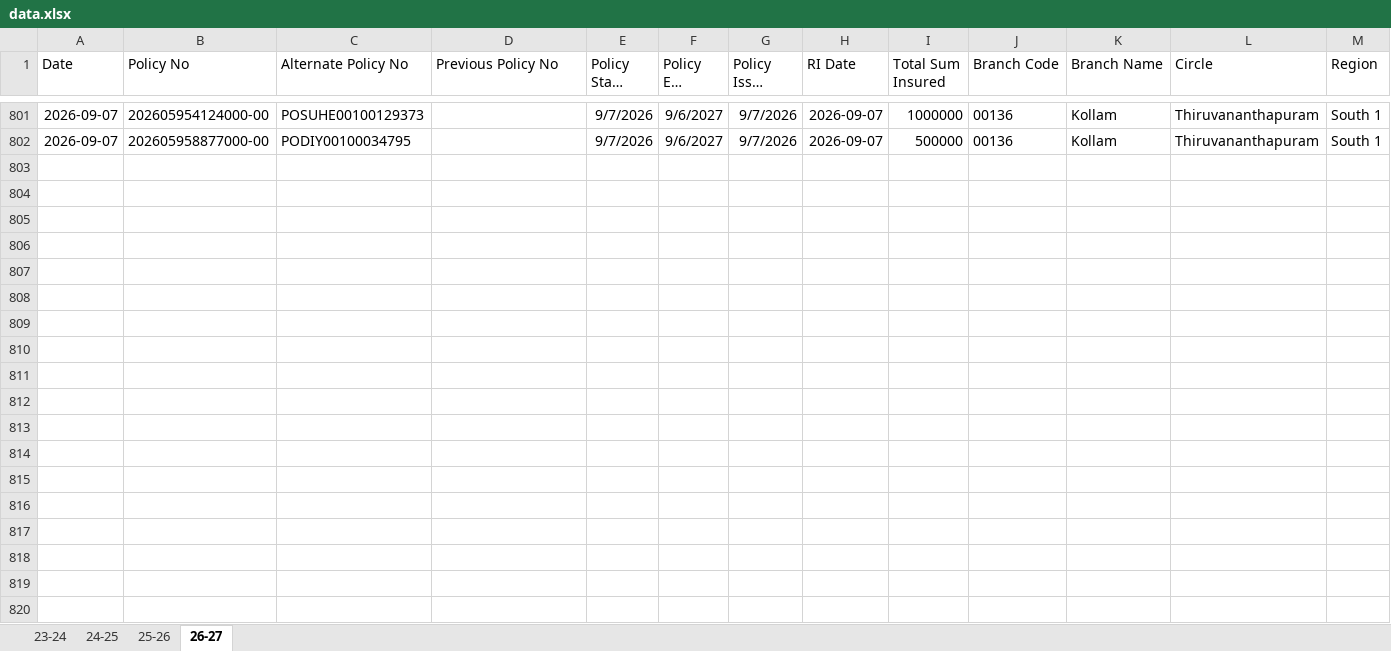
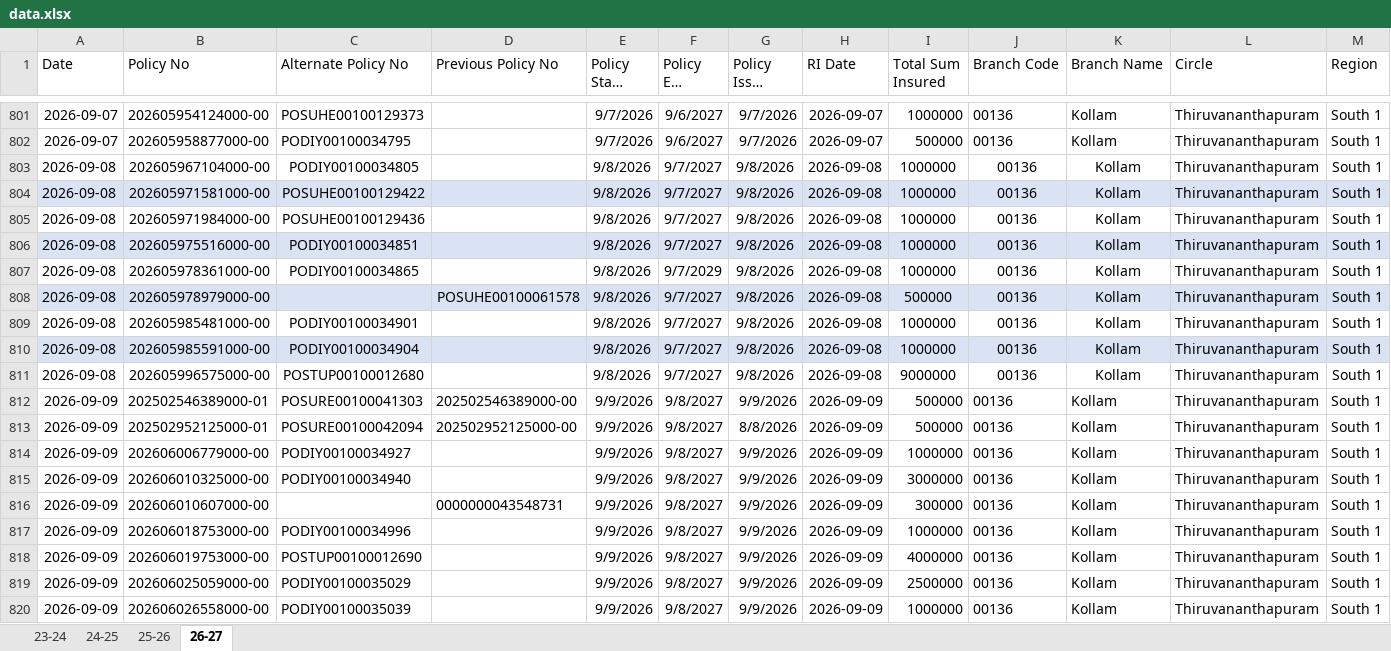
Before and after one commit to sbigattendance/index, an Excel workbook: data.xlsx, sheet 26-27, drawn as a sheet; only a part is shown, gaps mark what is left out; long unchanged cells end in …; values as stored, in another font and other column widths than the file's, no borders; conditional formats not drawn; rows hold the shown columns only; the diff names each change by its address in the sheet, - before the commit and + after, or states it on an @@ line.

Commit message:
Add files via upload

```diff
--- a/data.xlsx (sheet 26-27)
+++ b/data.xlsx (sheet 26-27)
+row 803: 2026-09-08 | 202605967104000-00 | PODIY00100034805 |  | 9/8/2026 | 9/7/2027 | 9/8/2026 | 2026-09-08 | 1000000 | 00136 | Kollam | Thiruvananthapuram | South 1
+row 804: 2026-09-08 | 202605971581000-00 | POSUHE00100129422 |  | 9/8/2026 | 9/7/2027 | 9/8/2026 | 2026-09-08 | 1000000 | 00136 | Kollam | Thiruvananthapuram | South 1
+row 805: 2026-09-08 | 202605971984000-00 | POSUHE00100129436 |  | 9/8/2026 | 9/7/2027 | 9/8/2026 | 2026-09-08 | 1000000 | 00136 | Kollam | Thiruvananthapuram | South 1
+row 806: 2026-09-08 | 202605975516000-00 | PODIY00100034851 |  | 9/8/2026 | 9/7/2027 | 9/8/2026 | 2026-09-08 | 1000000 | 00136 | Kollam | Thiruvananthapuram | South 1
+row 807: 2026-09-08 | 202605978361000-00 | PODIY00100034865 |  | 9/8/2026 | 9/7/2029 | 9/8/2026 | 2026-09-08 | 1000000 | 00136 | Kollam | Thiruvananthapuram | South 1
+row 808: 2026-09-08 | 202605978979000-00 |  | POSUHE00100061578 | 9/8/2026 | 9/7/2027 | 9/8/2026 | 2026-09-08 | 500000 | 00136 | Kollam | Thiruvananthapuram | South 1
+row 809: 2026-09-08 | 202605985481000-00 | PODIY00100034901 |  | 9/8/2026 | 9/7/2027 | 9/8/2026 | 2026-09-08 | 1000000 | 00136 | Kollam | Thiruvananthapuram | South 1
+row 810: 2026-09-08 | 202605985591000-00 | PODIY00100034904 |  | 9/8/2026 | 9/7/2027 | 9/8/2026 | 2026-09-08 | 1000000 | 00136 | Kollam | Thiruvananthapuram | South 1
+row 811: 2026-09-08 | 202605996575000-00 | POSTUP00100012680 |  | 9/8/2026 | 9/7/2027 | 9/8/2026 | 2026-09-08 | 9000000 | 00136 | Kollam | Thiruvananthapuram | South 1
+row 812: 2026-09-09 | 202502546389000-01 | POSURE00100041303 | 202502546389000-00 | 9/9/2026 | 9/8/2027 | 9/9/2026 | 2026-09-09 | 500000 | 00136 | Kollam | Thiruvananthapuram | South 1
+row 813: 2026-09-09 | 202502952125000-01 | POSURE00100042094 | 202502952125000-00 | 9/9/2026 | 9/8/2027 | 8/8/2026 | 2026-09-09 | 500000 | 00136 | Kollam | Thiruvananthapuram | South 1
+row 814: 2026-09-09 | 202606006779000-00 | PODIY00100034927 |  | 9/9/2026 | 9/8/2027 | 9/9/2026 | 2026-09-09 | 1000000 | 00136 | Kollam | Thiruvananthapuram | South 1
+row 815: 2026-09-09 | 202606010325000-00 | PODIY00100034940 |  | 9/9/2026 | 9/8/2027 | 9/9/2026 | 2026-09-09 | 3000000 | 00136 | Kollam | Thiruvananthapuram | South 1
+row 816: 2026-09-09 | 202606010607000-00 |  | 0000000043548731 | 9/9/2026 | 9/8/2027 | 9/9/2026 | 2026-09-09 | 300000 | 00136 | Kollam | Thiruvananthapuram | South 1
+row 817: 2026-09-09 | 202606018753000-00 | PODIY00100034996 |  | 9/9/2026 | 9/8/2027 | 9/9/2026 | 2026-09-09 | 1000000 | 00136 | Kollam | Thiruvananthapuram | South 1
+row 818: 2026-09-09 | 202606019753000-00 | POSTUP00100012690 |  | 9/9/2026 | 9/8/2027 | 9/9/2026 | 2026-09-09 | 4000000 | 00136 | Kollam | Thiruvananthapuram | South 1
+row 819: 2026-09-09 | 202606025059000-00 | PODIY00100035029 |  | 9/9/2026 | 9/8/2027 | 9/9/2026 | 2026-09-09 | 2500000 | 00136 | Kollam | Thiruvananthapuram | South 1
+row 820: 2026-09-09 | 202606026558000-00 | PODIY00100035039 |  | 9/9/2026 | 9/8/2027 | 9/9/2026 | 2026-09-09 | 1000000 | 00136 | Kollam | Thiruvananthapuram | South 1
```
